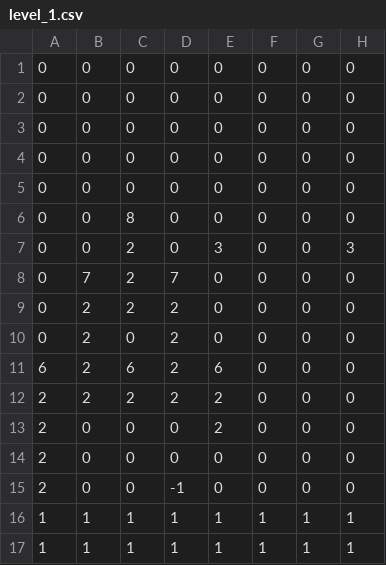
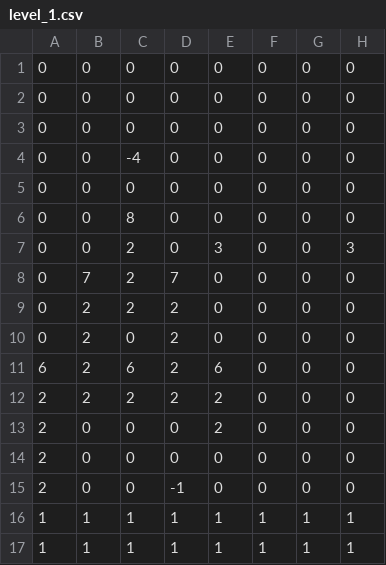
Before and after one commit to 93mmm/supermario, a CSV file: levels/level_1.csv, drawn as a sheet; only a part is shown; the diff names each change by its address in the sheet, - before the commit and + after, or states it on an @@ line.

```diff
--- a/levels/level_1.csv
+++ b/levels/level_1.csv
-C4: 0
+C4: -4
```
Also changed, not shown: levels/level_2.csv, 5 other files.
